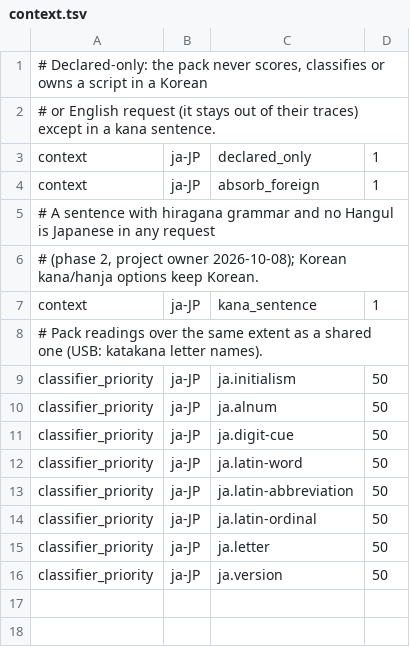
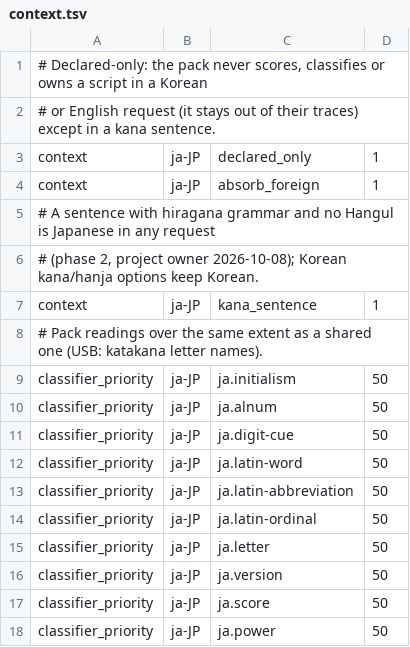
Before and after one commit to hunydev/tts-text-frontend, a TSV file: resources/languages/ja-JP/rules/context.tsv, drawn as a sheet.

```diff
--- a/resources/languages/ja-JP/rules/context.tsv
+++ b/resources/languages/ja-JP/rules/context.tsv
@@ -16 +16,3 @@ classifier_priority	ja-JP	ja.letter	50
 classifier_priority	ja-JP	ja.version	50
+classifier_priority	ja-JP	ja.score	50
+classifier_priority	ja-JP	ja.power	50
```
Also changed, not shown: resources/languages/ja-JP/rules/counters.tsv, resources/languages/ja-JP/rules/latin.tsv, 14 other files.
